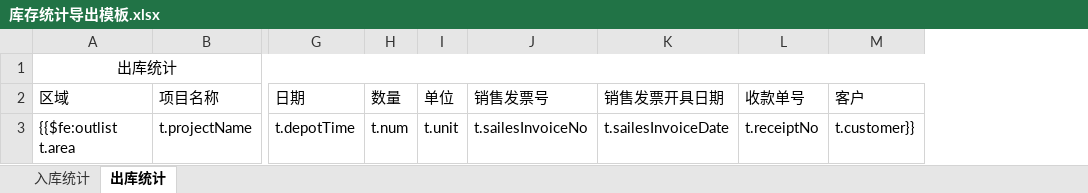
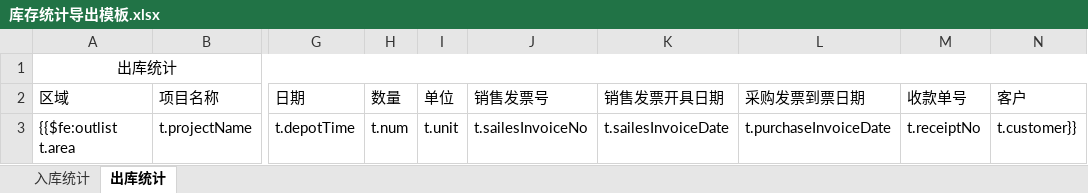
Before and after one commit to G631233828/InventorySystem, an Excel workbook: Commons/InventoryWebApp/src/main/webapp/WEB-INF/Templates/库存统计导出模板.xlsx, sheet 出库统计, drawn as a sheet; only a part is shown, gaps mark what is left out; values as stored, in another font and other column widths than the file's, no borders; the diff names each change by its address in the sheet, - before the commit and + after, or states it on an @@ line.

```diff
--- a/Commons/InventoryWebApp/src/main/webapp/WEB-INF/Templates/库存统计导出模板.xlsx (sheet 出库统计)
+++ b/Commons/InventoryWebApp/src/main/webapp/WEB-INF/Templates/库存统计导出模板.xlsx (sheet 出库统计)
+column L (采购发票到票日期), row 3: t.purchaseInvoiceDate
```
Also changed, not shown: sheet 入库统计, Commons/InventoryWebApp/src/main/webapp/WEB-INF/Templates/新库存统计导出模板.xlsx, Commons/InventoryWebApp/src/main/webapp/WEB-INF/Templates/金蝶库存统计导出模板.xlsx, 20 other files.
